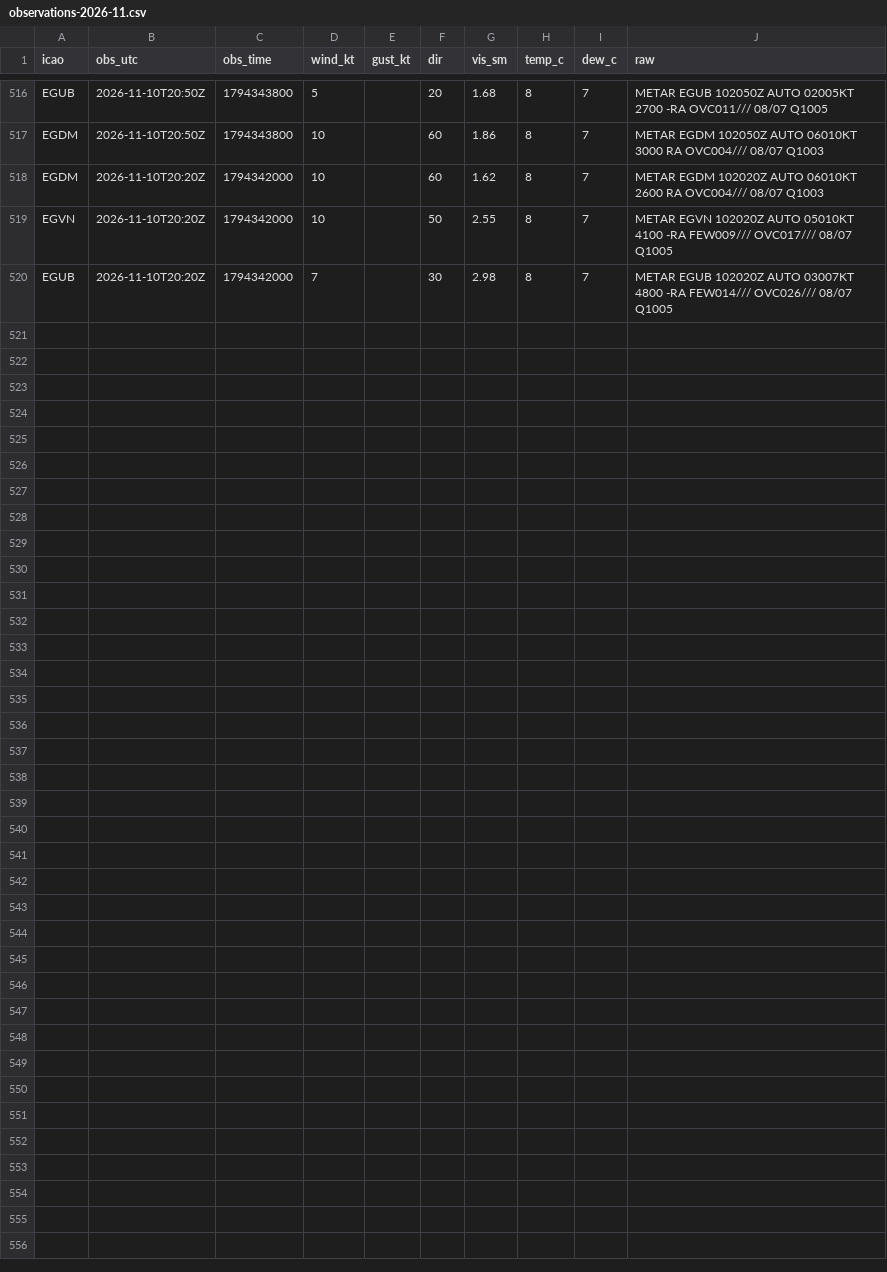
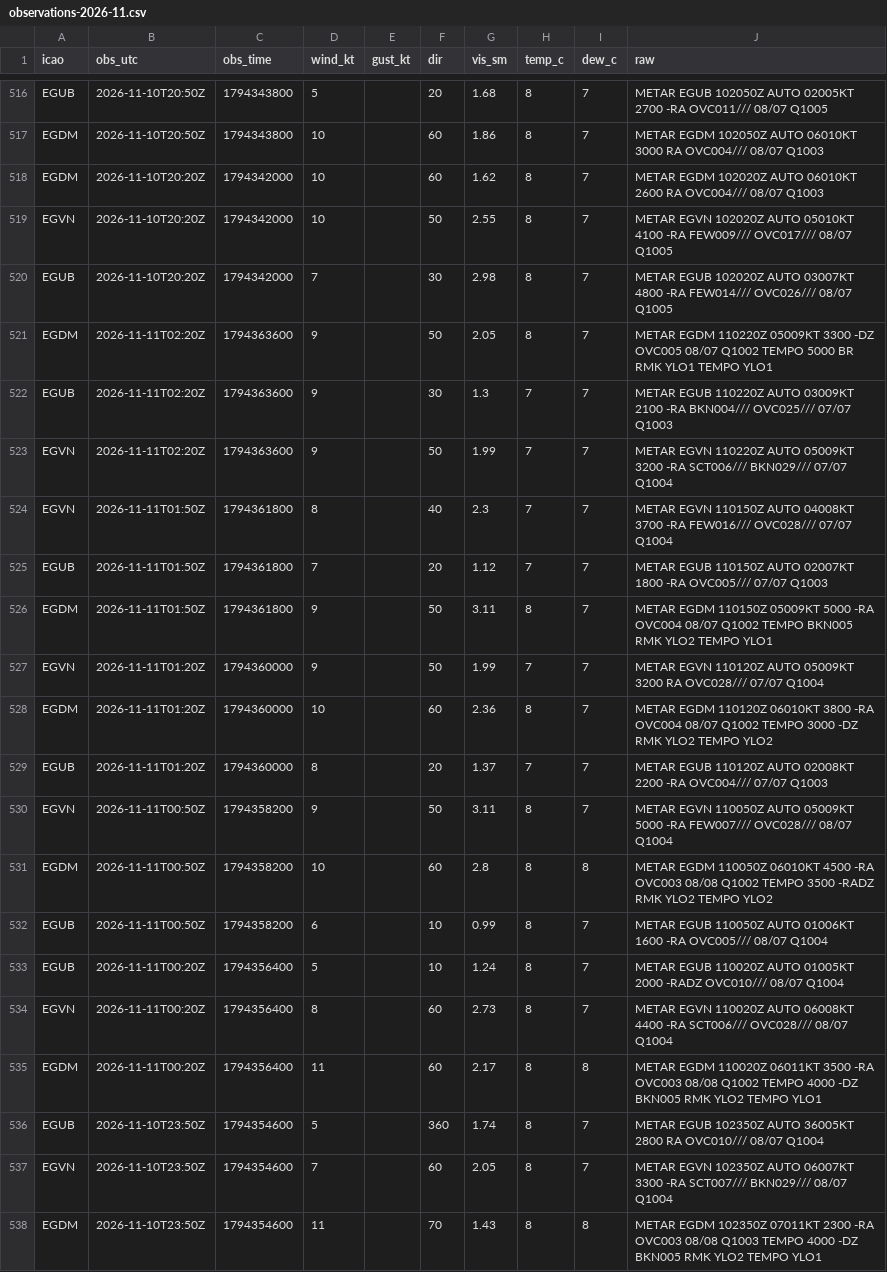
Before and after one commit to Alexissmart1/membury-ppg, a CSV file: observations-2026-11.csv, drawn as a sheet; only a part is shown, gaps mark what is left out; the diff names each change by its address in the sheet, - before the commit and + after, or states it on an @@ line.

```diff
--- a/observations-2026-11.csv
+++ b/observations-2026-11.csv
+row 521: EGDM | 2026-11-11T02:20Z | 1794363600 | 9 |  | 50 | 2.05 | 8 | 7 | METAR EGDM 110220Z 05009KT 3300 -DZ OVC005 08/07 Q1002 TEMPO 5000 BR RMK YLO1 TEMPO YLO1
+row 522: EGUB | 2026-11-11T02:20Z | 1794363600 | 9 |  | 30 | 1.3 | 7 | 7 | METAR EGUB 110220Z AUTO 03009KT 2100 -RA BKN004/// OVC025/// 07/07 Q1003
+row 523: EGVN | 2026-11-11T02:20Z | 1794363600 | 9 |  | 50 | 1.99 | 7 | 7 | METAR EGVN 110220Z AUTO 05009KT 3200 -RA SCT006/// BKN029/// 07/07 Q1004
+row 524: EGVN | 2026-11-11T01:50Z | 1794361800 | 8 |  | 40 | 2.3 | 7 | 7 | METAR EGVN 110150Z AUTO 04008KT 3700 -RA FEW016/// OVC028/// 07/07 Q1004
+row 525: EGUB | 2026-11-11T01:50Z | 1794361800 | 7 |  | 20 | 1.12 | 7 | 7 | METAR EGUB 110150Z AUTO 02007KT 1800 -RA OVC005/// 07/07 Q1003
+row 526: EGDM | 2026-11-11T01:50Z | 1794361800 | 9 |  | 50 | 3.11 | 8 | 7 | METAR EGDM 110150Z 05009KT 5000 -RA OVC004 08/07 Q1002 TEMPO BKN005 RMK YLO2 TEMPO YLO1
+row 527: EGVN | 2026-11-11T01:20Z | 1794360000 | 9 |  | 50 | 1.99 | 7 | 7 | METAR EGVN 110120Z AUTO 05009KT 3200 RA OVC028/// 07/07 Q1004
+row 528: EGDM | 2026-11-11T01:20Z | 1794360000 | 10 |  | 60 | 2.36 | 8 | 7 | METAR EGDM 110120Z 06010KT 3800 -RA OVC004 08/07 Q1002 TEMPO 3000 -DZ RMK YLO2 TEMPO YLO2
+row 529: EGUB | 2026-11-11T01:20Z | 1794360000 | 8 |  | 20 | 1.37 | 7 | 7 | METAR EGUB 110120Z AUTO 02008KT 2200 -RA OVC004/// 07/07 Q1003
+row 530: EGVN | 2026-11-11T00:50Z | 1794358200 | 9 |  | 50 | 3.11 | 8 | 7 | METAR EGVN 110050Z AUTO 05009KT 5000 -RA FEW007/// OVC028/// 08/07 Q1004
+row 531: EGDM | 2026-11-11T00:50Z | 1794358200 | 10 |  | 60 | 2.8 | 8 | 8 | METAR EGDM 110050Z 06010KT 4500 -RA OVC003 08/08 Q1002 TEMPO 3500 -RADZ RMK YLO2 TEMPO YLO2
+row 532: EGUB | 2026-11-11T00:50Z | 1794358200 | 6 |  | 10 | 0.99 | 8 | 7 | METAR EGUB 110050Z AUTO 01006KT 1600 -RA OVC005/// 08/07 Q1004
+row 533: EGUB | 2026-11-11T00:20Z | 1794356400 | 5 |  | 10 | 1.24 | 8 | 7 | METAR EGUB 110020Z AUTO 01005KT 2000 -RADZ OVC010/// 08/07 Q1004
+row 534: EGVN | 2026-11-11T00:20Z | 1794356400 | 8 |  | 60 | 2.73 | 8 | 7 | METAR EGVN 110020Z AUTO 06008KT 4400 -RA SCT006/// OVC028/// 08/07 Q1004
+row 535: EGDM | 2026-11-11T00:20Z | 1794356400 | 11 |  | 60 | 2.17 | 8 | 8 | METAR EGDM 110020Z 06011KT 3500 -RA OVC003 08/08 Q1002 TEMPO 4000 -DZ BKN005 RMK YLO2 TEMPO YLO1
+row 536: EGUB | 2026-11-10T23:50Z | 1794354600 | 5 |  | 360 | 1.74 | 8 | 7 | METAR EGUB 102350Z AUTO 36005KT 2800 RA OVC010/// 08/07 Q1004
+row 537: EGVN | 2026-11-10T23:50Z | 1794354600 | 7 |  | 60 | 2.05 | 8 | 7 | METAR EGVN 102350Z AUTO 06007KT 3300 -RA SCT007/// BKN029/// 08/07 Q1004
+row 538: EGDM | 2026-11-10T23:50Z | 1794354600 | 11 |  | 70 | 1.43 | 8 | 8 | METAR EGDM 102350Z 07011KT 2300 -RA OVC003 08/08 Q1003 TEMPO 4000 -DZ BKN005 RMK YLO2 TEMPO YLO1
```
Also changed, not shown: forecasts-2026-11.csv, 1 other file.
